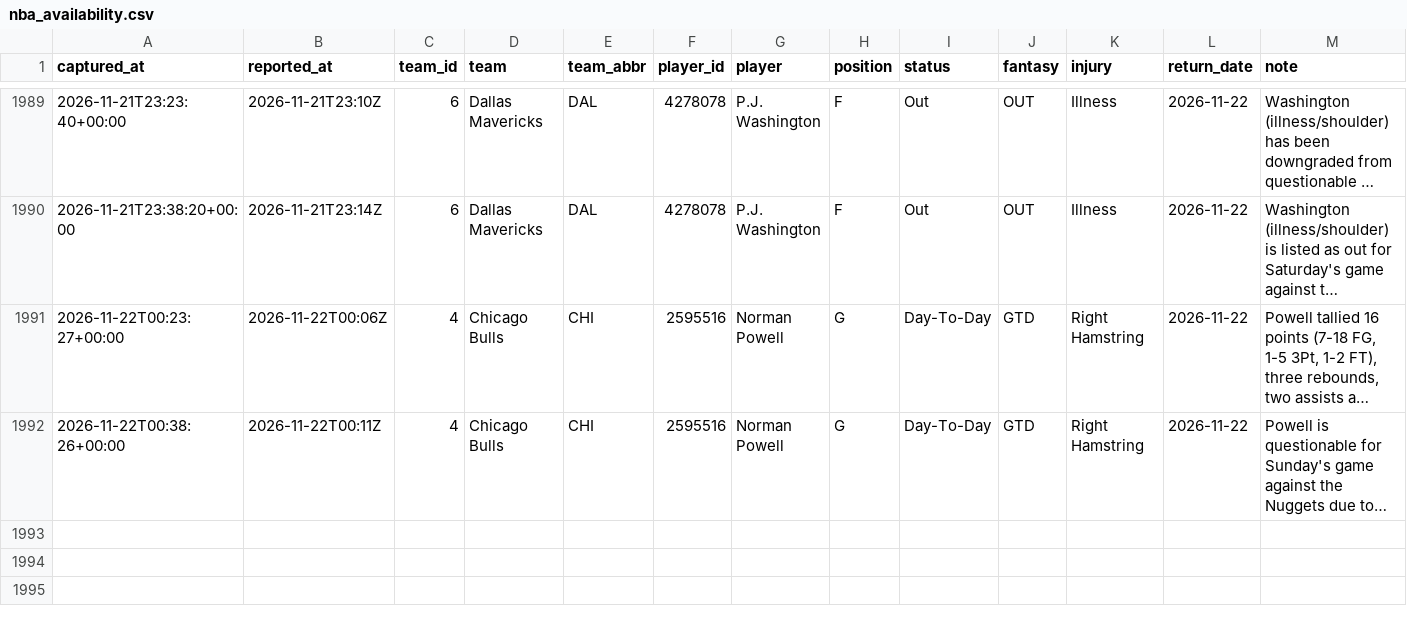
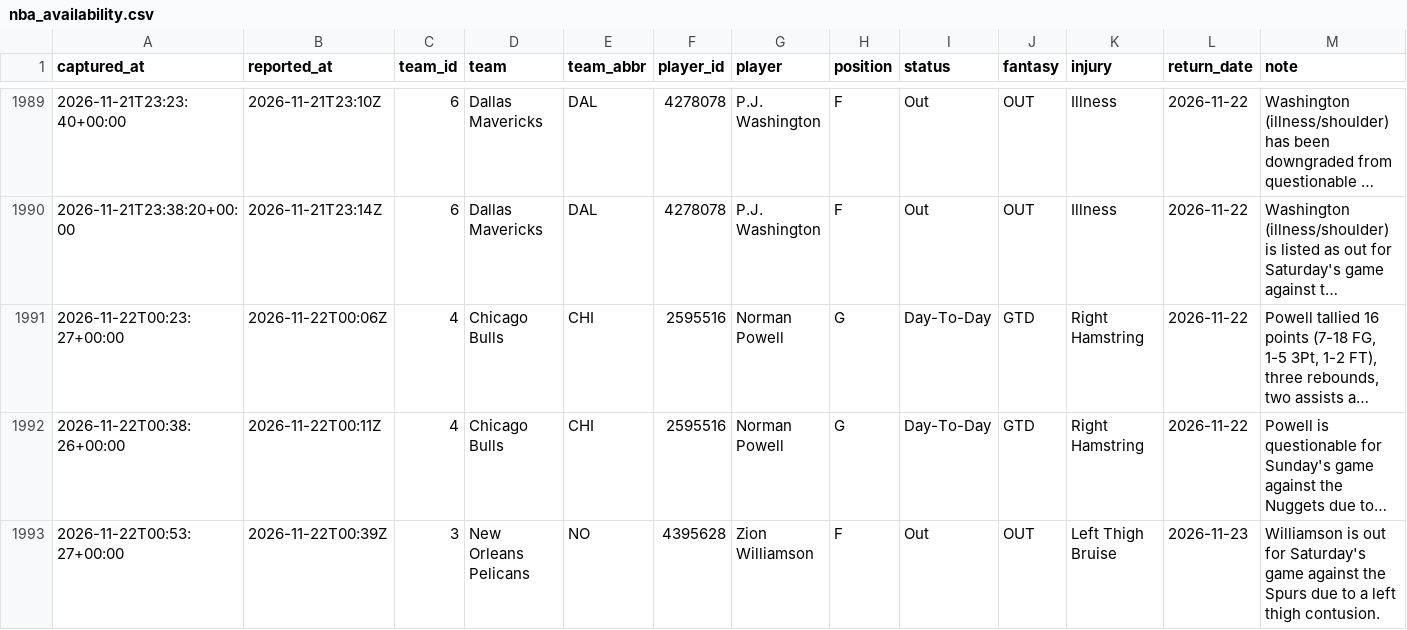
Before and after one commit to EdgeCash/Atlas, a CSV file: tracking/nba_availability.csv, drawn as a sheet; only a part is shown, gaps mark what is left out; long unchanged cells end in …; the diff names each change by its address in the sheet, - before the commit and + after, or states it on an @@ line.

```diff
--- a/tracking/nba_availability.csv
+++ b/tracking/nba_availability.csv
+row 1993: 2026-11-22T00:53:27+00:00 | 2026-11-22T00:39Z | 3 | New Orleans Pelicans | NO | 4395628 | Zion Williamson | F | Out | OUT | Left Thigh Bruise | 2026-11-23 | Williamson is out for Saturday's game against the Spurs due to a left thigh contusion.
```
Also changed, not shown: tracking/card_grades.csv, tracking/games.csv, 13 other files.
